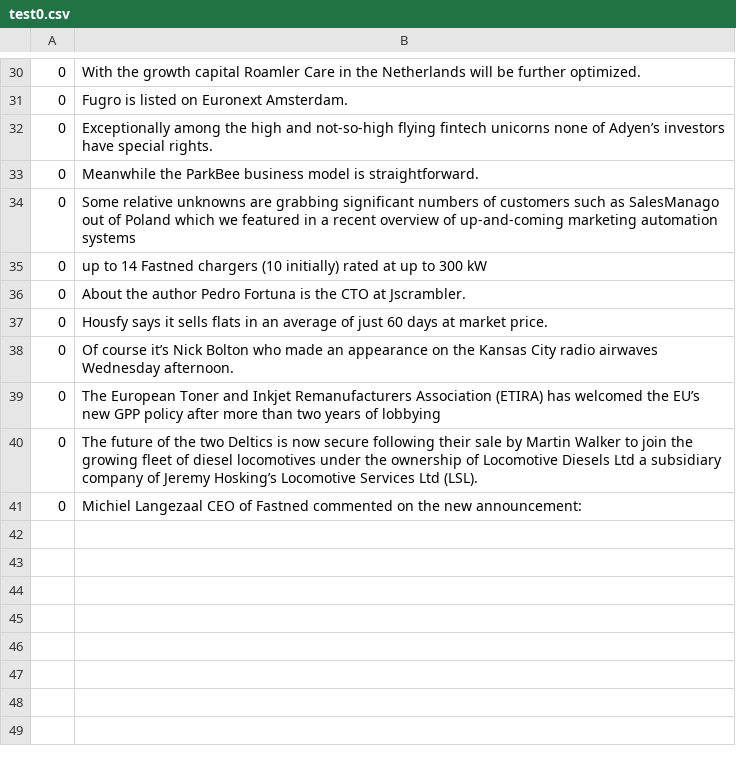
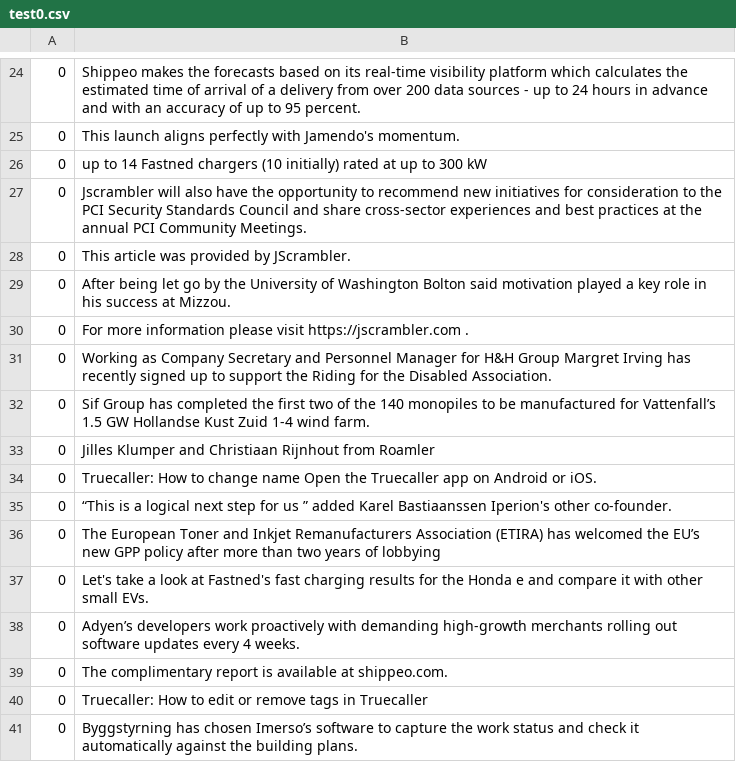
Before and after one commit to cmstroe/pet, a CSV file: kfold_causes/test0.csv, drawn as a sheet; only a part is shown, gaps mark what is left out; the diff covers the shown part only.

```diff
--- a/kfold_causes/test0.csv
+++ b/kfold_causes/test0.csv
@@ -30,12 +24,18 @@
-0,With the growth capital  Roamler Care in the Netherlands will be further optimized.
-0,Fugro is listed on Euronext Amsterdam.
-0,Exceptionally  among the high and not-so-high flying fintech unicorns none of Adyen’s investors have special rights.
-0,Meanwhile  the ParkBee business model is straightforward.
-0,Some relative unknowns are grabbing significant numbers of customers  such as SalesManago out of Poland  which we featured in a recent overview of up-and-coming marketing automation systems
+0,Shippeo makes the forecasts based on its real-time visibility platform  which calculates the estimated time of arrival of a delivery from over 200 data sources - up to 24 hours in advance and with an accuracy of up to 95 percent.
+0,This launch aligns perfectly with Jamendo's momentum.
 0,up to 14 Fastned chargers (10 initially)  rated at up to 300 kW
-0,About the author Pedro Fortuna is the CTO at Jscrambler.
-0,Housfy says it sells flats in an average of just 60 days  at market price.
-0,Of course  it’s Nick Bolton  who made an appearance on the Kansas City radio airwaves Wednesday afternoon.
+0,Jscrambler will also have the opportunity to recommend new initiatives for consideration to the PCI Security Standards Council and share cross-sector experiences and best practices at the annual PCI Community Meetings.
+0,This article was provided by JScrambler.
+0,After being let go by the University of Washington  Bolton said motivation played a key role in his success at Mizzou.
+0,For more information  please visit https://jscrambler.com .
+0,Working as Company Secretary and Personnel Manager for H&H Group  Margret Irving has recently signed up to support the Riding for the Disabled Association.
+0,Sif Group has completed the first two of the 140 monopiles to be manufactured for Vattenfall’s 1.5 GW Hollandse Kust Zuid 1-4 wind farm.
+0,Jilles Klumper and Christiaan Rijnhout from Roamler
+0,Truecaller: How to change name Open the Truecaller app on Android or iOS.
+0,“This is a logical next step for us ” added Karel Bastiaanssen  Iperion's other co-founder.
 0,The European Toner and Inkjet Remanufacturers Association (ETIRA) has welcomed the EU’s new GPP policy  after more than two years of lobbying
-0,The future of the two Deltics is now secure  following their sale by Martin Walker to join the growing fleet of diesel locomotives under the ownership of Locomotive Diesels Ltd  a subsidiary company of Jeremy Hosking’s Locomotive Services Ltd (LSL).
-0,Michiel Langezaal  CEO of Fastned  commented on the new announcement:
+0,Let's take a look at Fastned's fast charging results for the Honda e and compare it with other small EVs.
+0,Adyen’s developers work proactively with demanding high-growth merchants  rolling out software updates every 4 weeks.
+0,The complimentary report is available at shippeo.com.
+0,Truecaller: How to edit or remove tags in Truecaller
+0,Byggstyrning has chosen Imerso’s software to capture the work status and check it automatically against the building plans.
```
Also changed, not shown: 6 removed rows and 22 edited cells elsewhere in this file, kfold_causes/train0.csv.
